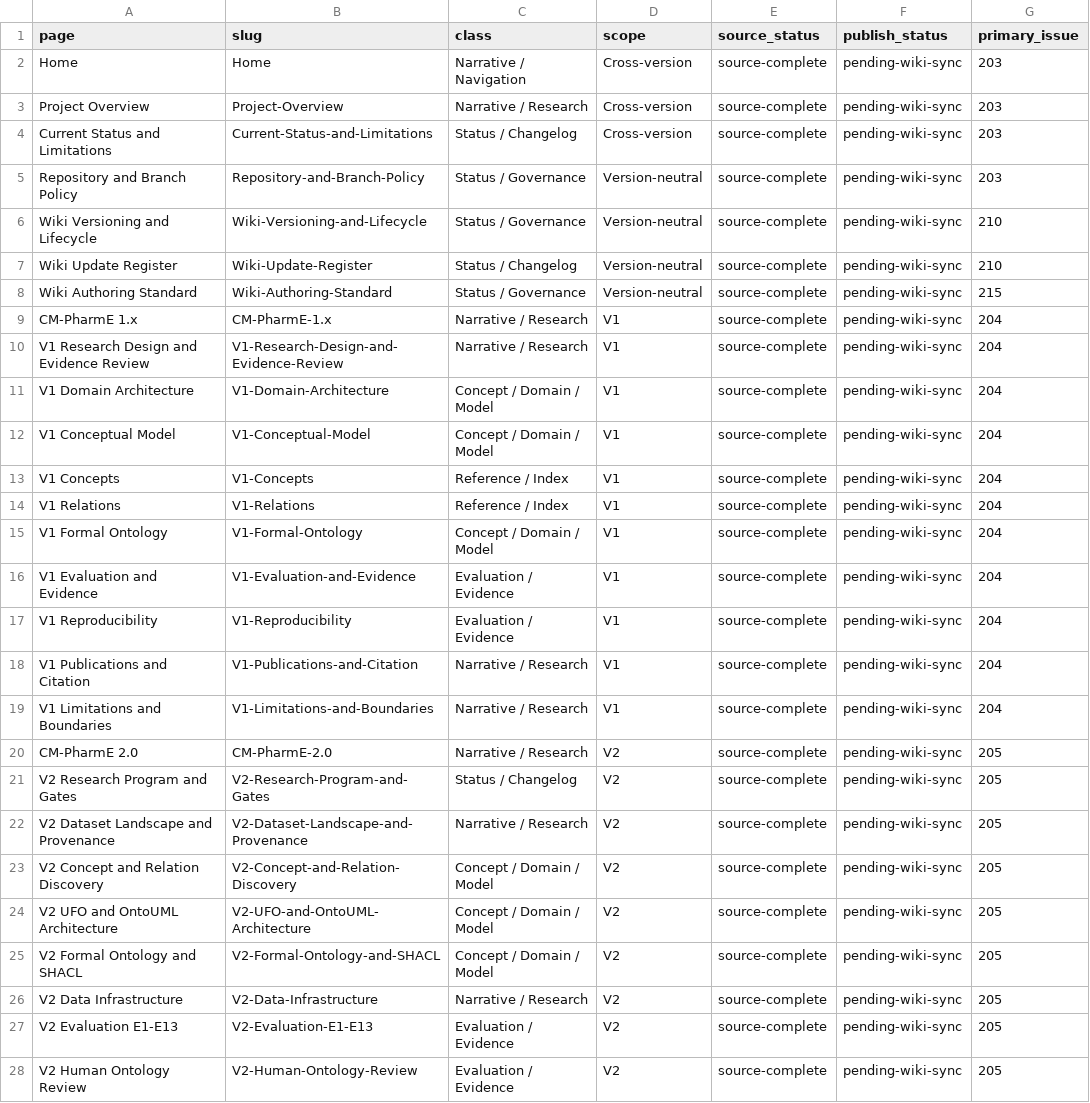
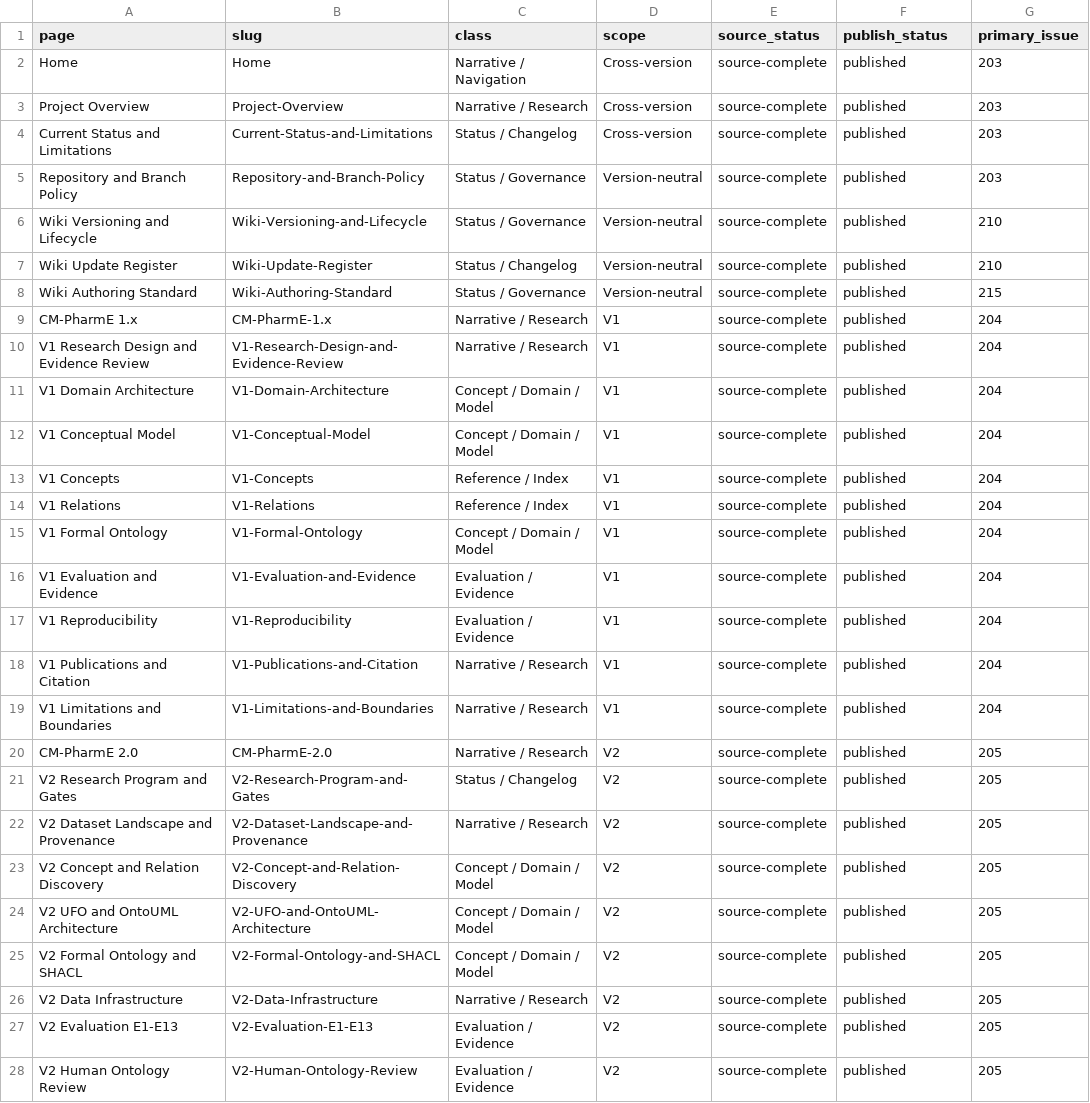
Before and after one commit to ArazSaieArasi3/CM-PharmE, a CSV file: wiki-src/page-inventory.csv, drawn as a sheet; only a part is shown; the diff covers the shown part only; the diff names each change by its address in the sheet, - before the commit and + after, or states it on an @@ line.

```diff
--- a/wiki-src/page-inventory.csv
+++ b/wiki-src/page-inventory.csv
-F2:F28 (publish_status): pending-wiki-sync
+F2:F28 (publish_status): published
```
Also changed, not shown: 29 edited cells elsewhere in this file, 59 other files.
